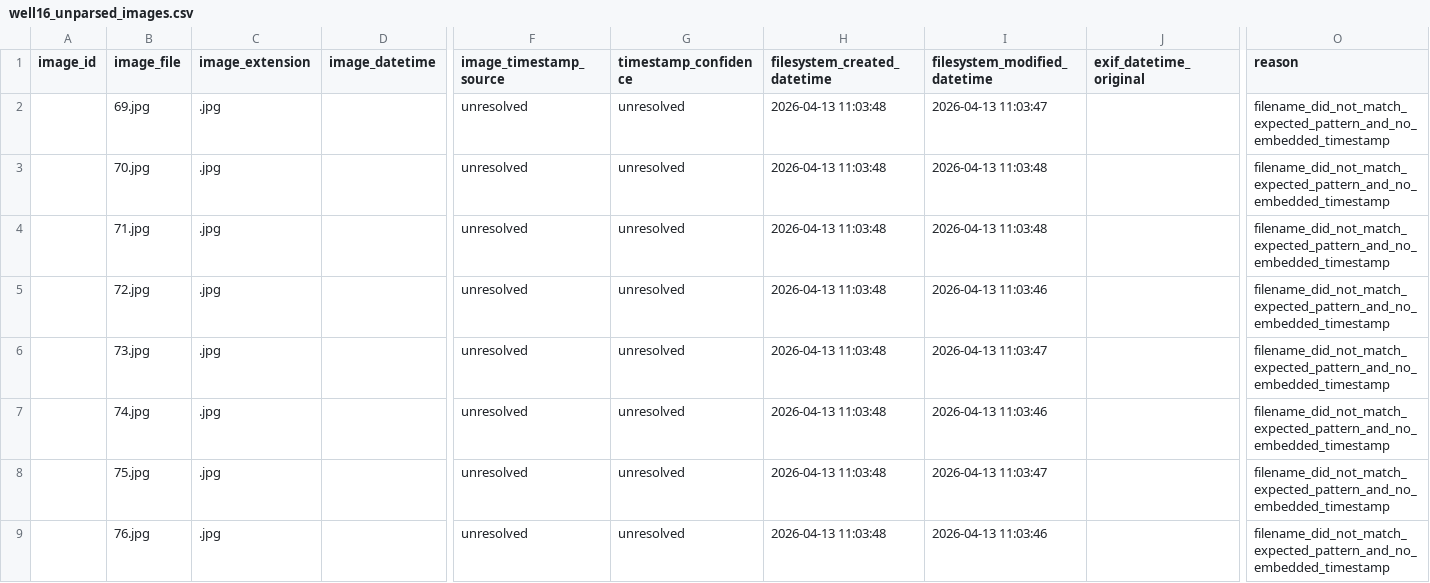
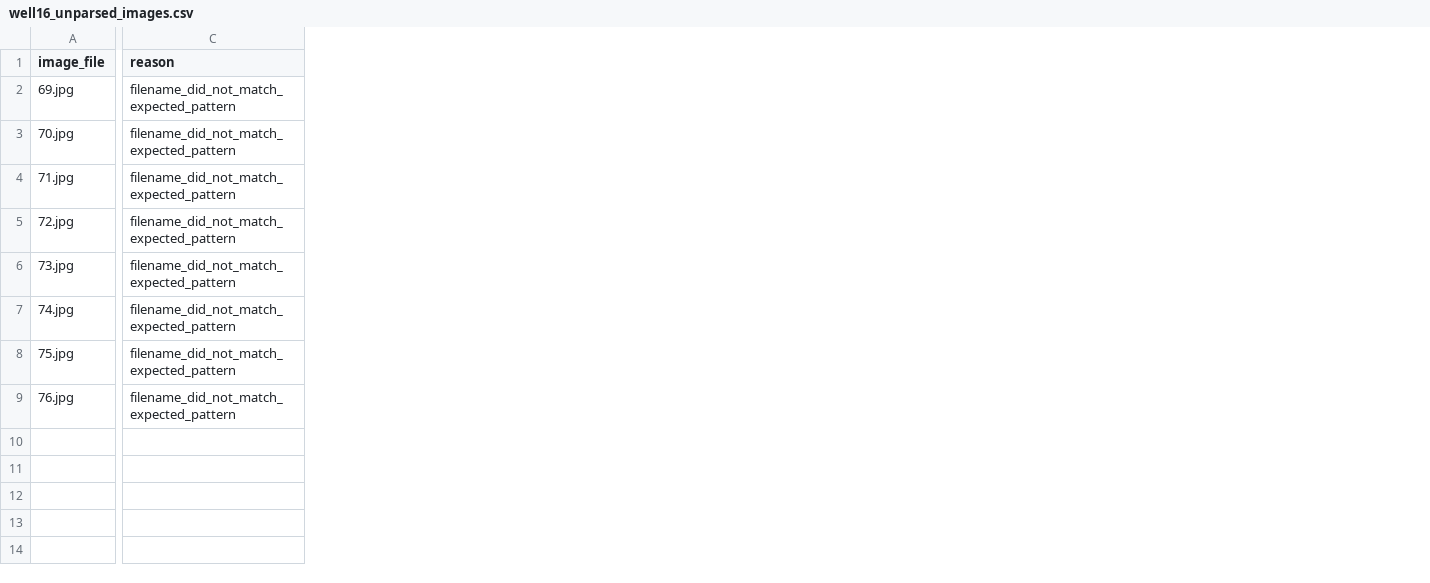
Before and after one commit to ErumHassan-218/CaddoNation, a CSV file: Licor_7810/04_09_2026/outputs/well16_unparsed_images.csv, drawn as a sheet; only a part is shown, gaps mark what is left out; removed rows and columns are numbered as before the commit, all else as after; the diff covers the shown part only; the diff names each change by its address in the sheet, - before the commit and + after, or states it on an @@ line.

```diff
--- a/Licor_7810/04_09_2026/outputs/well16_unparsed_images.csv
+++ b/Licor_7810/04_09_2026/outputs/well16_unparsed_images.csv
-column A (image_id), empty
-column C (image_extension), rows 2-9: all .jpg
-column D (image_datetime), empty
-column F (image_timestamp_source), rows 2-9: all unresolved
-column G (timestamp_confidence), rows 2-9: all unresolved
-column H (filesystem_created_datetime), rows 2-9: all 2026-04-13 11:03:48
-column I (filesystem_modified_datetime), rows 2-9: 2026-04-13 11:03:47 | 2026-04-13 11:03:48 | 2026-04-13 11:03:48 | 2026-04-13 11:03:46 | 2026-04-13 11:03:47 | 2026-04-13 11:03:46 | 2026-04-13 11:03:47 | 2026-04-13 11:03:46
-column J (exif_datetime_original), empty
-C2:C9 (reason): filename_did_not_match_expected_pattern_and_no_embedded_timestamp
+C2:C9 (reason): filename_did_not_match_expected_pattern
```
Also changed, not shown: 4 removed columns elsewhere in this file, Licor_7810/04_09_2026/outputs/well16_overlap_image_matches.csv, 7 other files.
